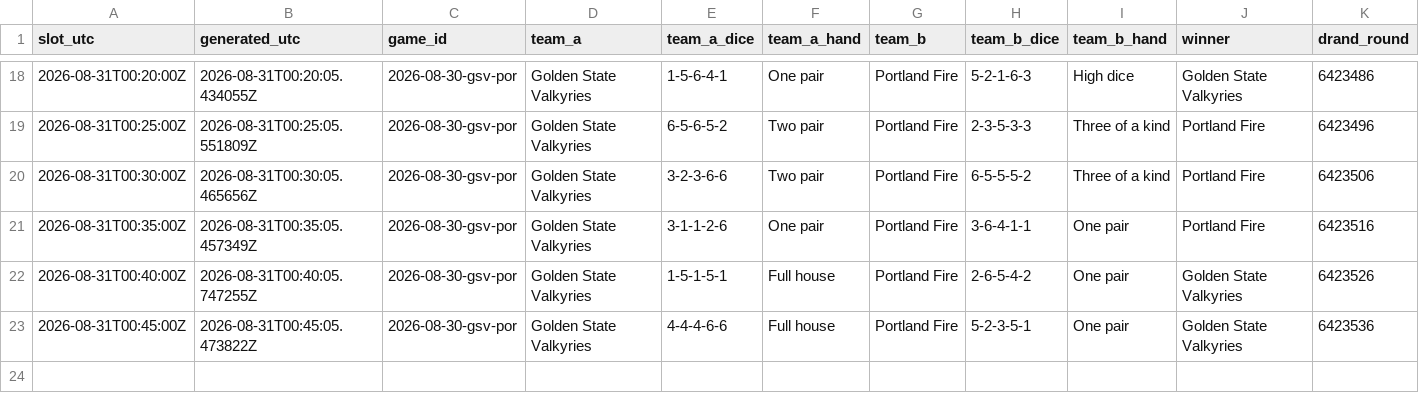
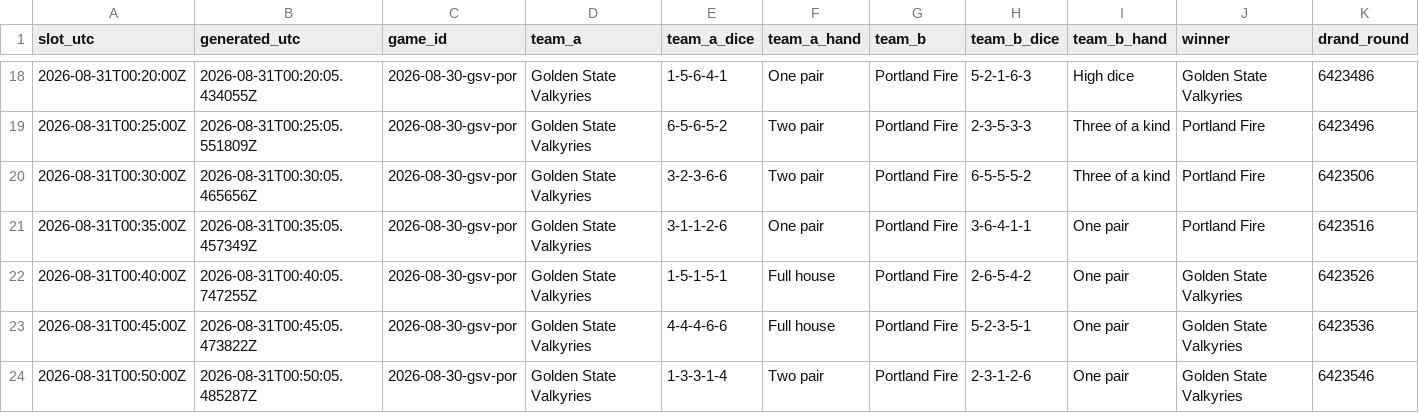
Before and after one commit to shabahren/wnba-dice-poker, a CSV file: data/2026-08-30-gsv-por.csv, drawn as a sheet; only a part is shown, gaps mark what is left out; rows hold the shown columns only; the diff names each change by its address in the sheet, - before the commit and + after, or states it on an @@ line.

Commit message:
Add real-time Dice Poker result 2026-08-31 00:50 UTC

```diff
--- a/data/2026-08-30-gsv-por.csv
+++ b/data/2026-08-30-gsv-por.csv
+row 24: 2026-08-31T00:50:00Z | 2026-08-31T00:50:05.485287Z | 2026-08-30-gsv-por | Golden State Valkyries | 1-3-3-1-4 | Two pair | Portland Fire | 2-3-1-2-6 | One pair | Golden State Valkyries | 6423546
```
Also changed, not shown: data/2026-08-31-con-dal.csv.
